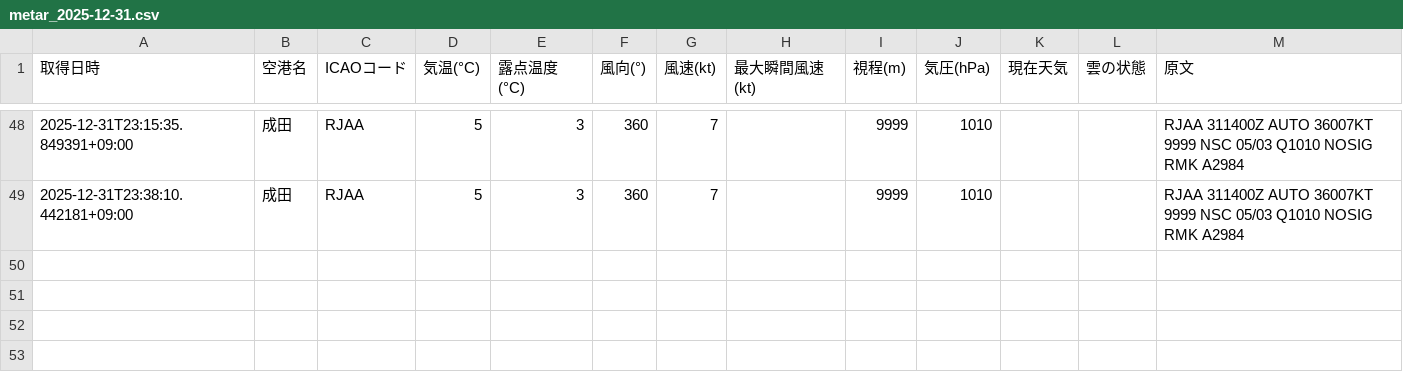
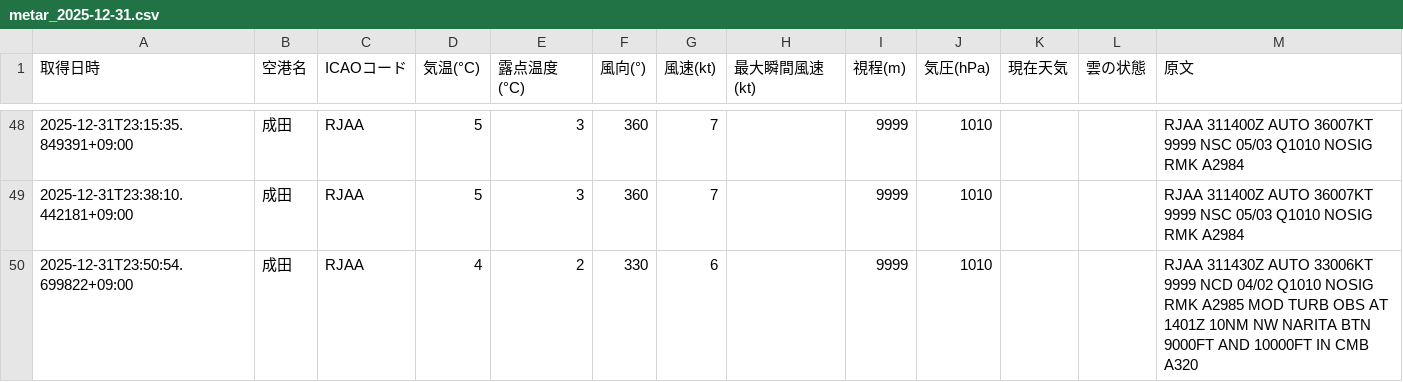
Before and after one commit to sun-1090/MATER-and-TAF, a CSV file: data/成田/metar_2025-12-31.csv, drawn as a sheet; only a part is shown, gaps mark what is left out; the diff names each change by its address in the sheet, - before the commit and + after, or states it on an @@ line.

```diff
--- a/data/成田/metar_2025-12-31.csv
+++ b/data/成田/metar_2025-12-31.csv
+row 50: 2025-12-31T23:50:54.699822+09:00 | 成田 | RJAA | 4 | 2 | 330 | 6 |  | 9999 | 1010 |  |  | RJAA 311430Z AUTO 33006KT 9999 NCD 04/02 Q1010 NOSIG RMK A2985 MOD TURB OBS AT 1401Z 10NM NW NARITA BTN 9000FT AND 10000FT IN CMB A320
```
Also changed, not shown: data/大連/metar_2025-12-31.csv, data/天津/metar_2025-12-31.csv, 2 other files.
